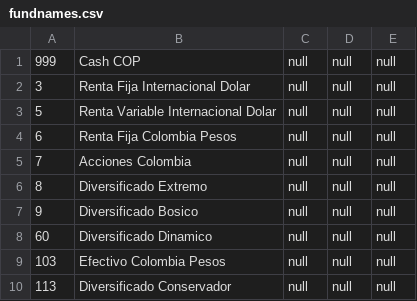
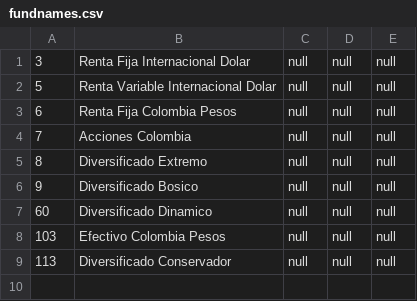
Before and after one commit to Orzalytics/DeployAngular4, a CSV file: testdb/fundnames.csv, drawn as a sheet.

Commit message:
remove Cash Cop from this dropdown list of funds

```diff
--- a/testdb/fundnames.csv
+++ b/testdb/fundnames.csv
@@ -1,2 +1 @@
-999,Cash COP,null,null,null
 3,Renta Fija Internacional Dolar,null,null,null
```
Also changed, not shown: 2 other files.
